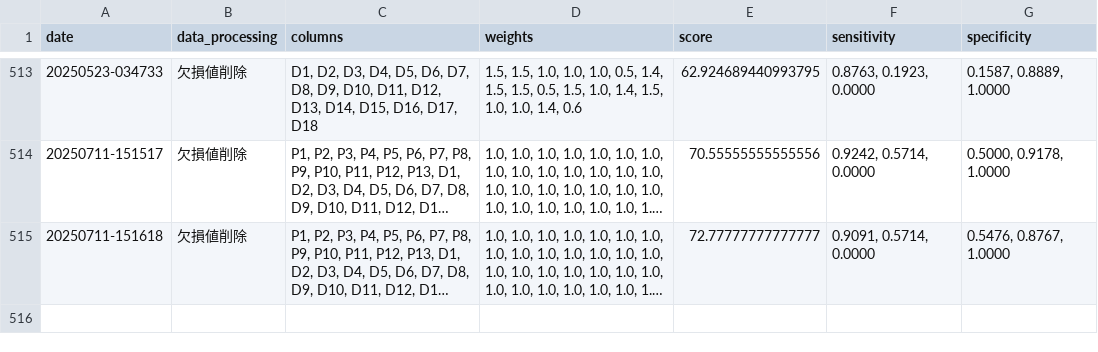
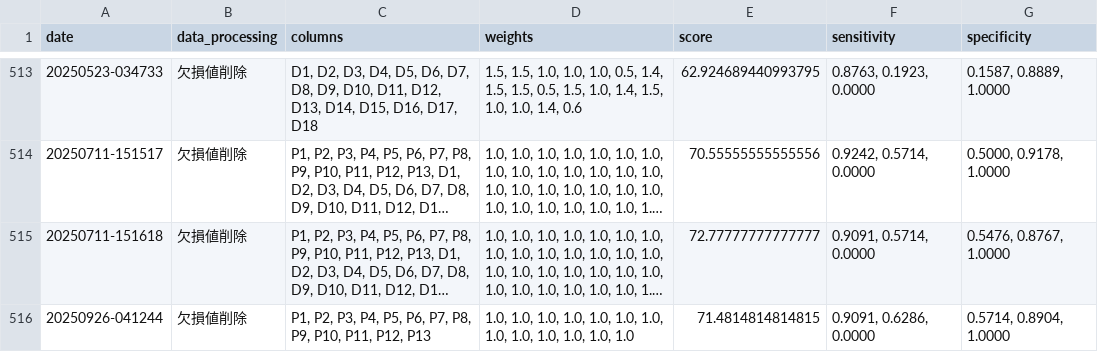
Before and after one commit to shokin-svm0225/workspace_pain, a CSV file: log/LOG_FILE.csv, drawn as a sheet; only a part is shown, gaps mark what is left out; long unchanged cells end in …; the diff names each change by its address in the sheet, - before the commit and + after, or states it on an @@ line.

```diff
--- a/log/LOG_FILE.csv
+++ b/log/LOG_FILE.csv
+row 516: 20250926-041244 | 欠損値削除 | P1, P2, P3, P4, P5, P6, P7, P8, P9, P10, P11, P12, P13 | 1.0, 1.0, 1.0, 1.0, 1.0, 1.0, 1.0, 1.0, 1.0, 1.0, 1.0, 1.0, 1.0 | 71.4814814814815 | 0.9091, 0.6286, 0.0000 | 0.5714, 0.8904, 1.0000
```
Also changed, not shown: 12 other files.
